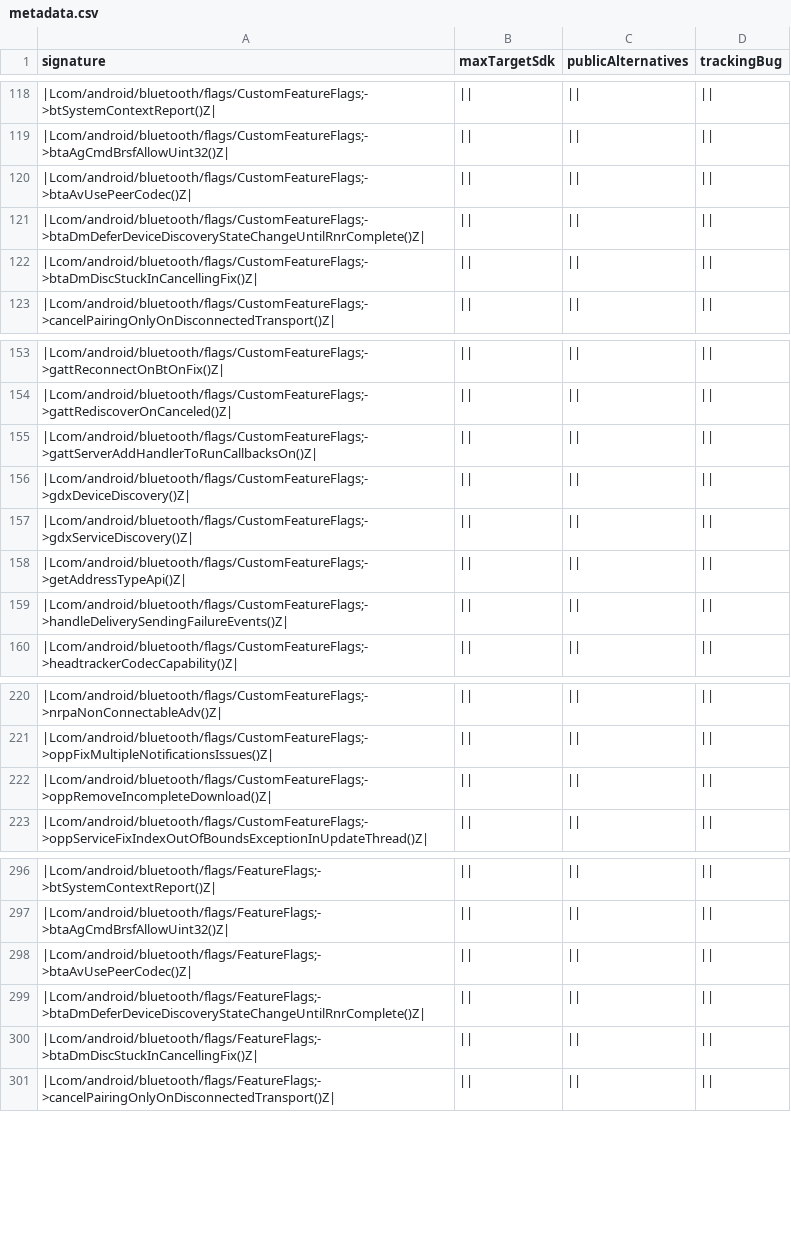
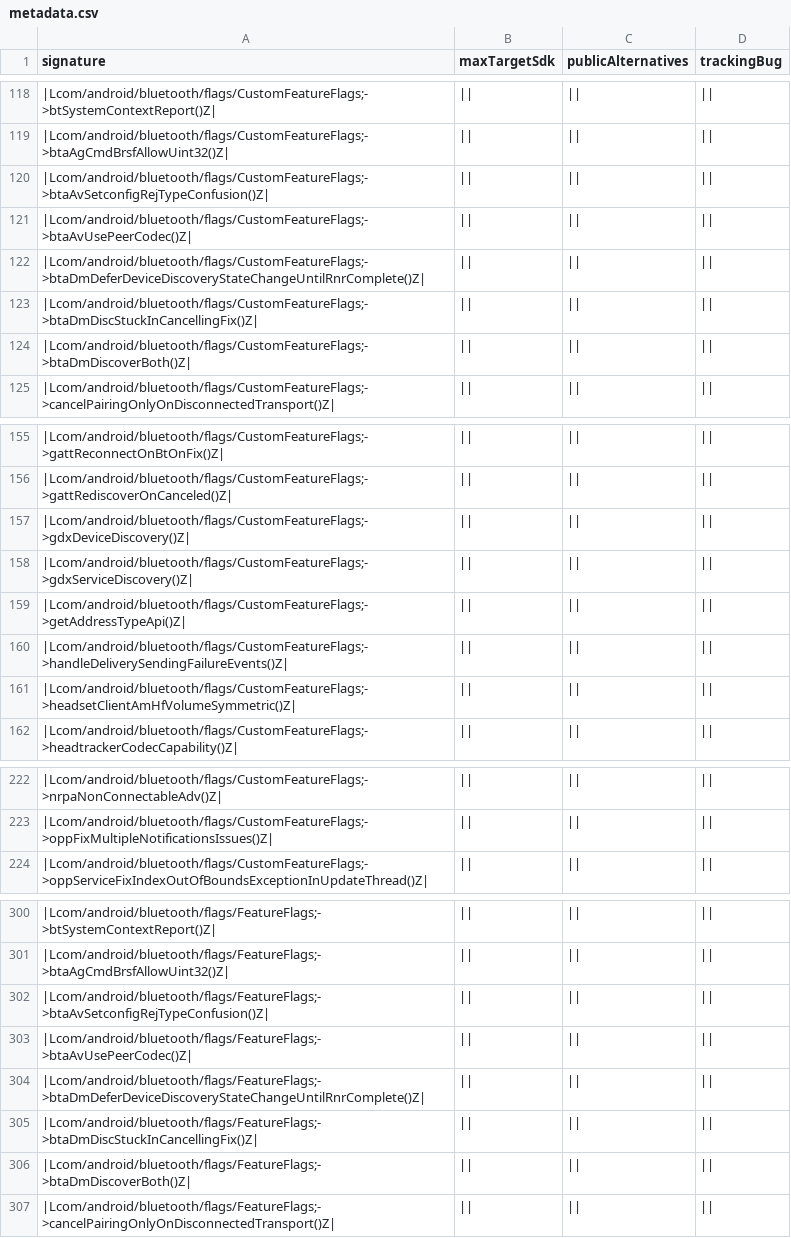
Before and after one commit to msft-mirror-aosp/platform.prebuilts.module_sdk.Bluetooth, a CSV file: current/hiddenapi/metadata.csv, drawn as a sheet; only a part is shown, gaps mark what is left out; the diff covers the shown part only.

Commit message:
RESTRICT AUTOMERGE Drop prebuilt files to Android source tree.
The following files have been updated as part of this change:

current/Android.bp
current/snapshot-creation-build-number.txt
current/sdk_library/system/framework-bluetooth-removed.txt
current/sdk_library/system/framework-bluetooth-stubs.jar
current/sdk_library/system/framework-bluetooth.srcjar
current/sdk_library/system/framework-bluetooth.txt
current/sdk_library/system/framework-bluetooth_annotations.zip
current/sdk_library/module-lib/framework-bluetooth-removed.txt
current/sdk_library/module-lib/framework-bluetooth-stubs.jar
current/sdk_library/module-lib/framework-bluetooth.srcjar
current/sdk_library/module-lib/framework-bluetooth.txt
current/sdk_library/module-lib/framework-bluetooth_annotations.zip
current/sdk_library/public/framework-bluetooth-removed.txt
current/sdk_library/public/framework-bluetooth-stubs.jar
current/sdk_library/public/framework-bluetooth.srcjar
current/sdk_library/public/framework-bluetooth.txt
current/sdk_library/public/framework-bluetooth_annotations.zip
current/hiddenapi/annotation-flags.csv
current/hiddenapi/filtered-flags.csv
current/hiddenapi/filtered-stub-flags.csv
current/hiddenapi/hiddenapi-max-target-o-low-priority.txt
current/hiddenapi/hiddenapi-max-target-r-low-priority.txt
current/hiddenapi/hiddenapi-unsupported.txt
current/hiddenapi/index.csv
current/hiddenapi/metadata.csv
current/hiddenapi/signature-patterns.csv
current/licenses/build/soong/licenses/LICENSE
current/licenses/packages/modules/Bluetooth/NOTICE
current/java_systemserver_libs/snapshot/jars/are/invalid/service-bluetooth.jar
current/compat_configs/bluetooth-compat-config/bluetooth-compat-config_meta.xml
current/compat_configs/bluetoothapk-platform-compat-config/bluetoothapk-platform-compat-config_meta.xml
current/compat_configs/framework-bluetooth-compat-config/framework-bluetooth-compat-config_meta.xml

Built here: ab/11898490

This build IS suitable for public release.

The change is generated with prebuilt drop tool.

Test: presubmit
Bug: 316565579
Change-Id: I5c9ecfa2a102f27f231377f1762dda851e9c41cc

```diff
--- a/current/hiddenapi/metadata.csv
+++ b/current/hiddenapi/metadata.csv
@@ -119,2 +119,3 @@ signature,maxTargetSdk,publicAlternatives,trackingBug
 |Lcom/android/bluetooth/flags/CustomFeatureFlags;->btaAgCmdBrsfAllowUint32()Z|,||,||,||
+|Lcom/android/bluetooth/flags/CustomFeatureFlags;->btaAvSetconfigRejTypeConfusion()Z|,||,||,||
 |Lcom/android/bluetooth/flags/CustomFeatureFlags;->btaAvUsePeerCodec()Z|,||,||,||
@@ -122,2 +123,3 @@ signature,maxTargetSdk,publicAlternatives,trackingBug
 |Lcom/android/bluetooth/flags/CustomFeatureFlags;->btaDmDiscStuckInCancellingFix()Z|,||,||,||
+|Lcom/android/bluetooth/flags/CustomFeatureFlags;->btaDmDiscoverBoth()Z|,||,||,||
 |Lcom/android/bluetooth/flags/CustomFeatureFlags;->cancelPairingOnlyOnDisconnectedTransport()Z|,||,||,||
@@ -154,3 +156,2 @@ signature,maxTargetSdk,publicAlternatives,trackingBug
 |Lcom/android/bluetooth/flags/CustomFeatureFlags;->gattRediscoverOnCanceled()Z|,||,||,||
-|Lcom/android/bluetooth/flags/CustomFeatureFlags;->gattServerAddHandlerToRunCallbacksOn()Z|,||,||,||
 |Lcom/android/bluetooth/flags/CustomFeatureFlags;->gdxDeviceDiscovery()Z|,||,||,||
@@ -159,2 +160,3 @@ signature,maxTargetSdk,publicAlternatives,trackingBug
 |Lcom/android/bluetooth/flags/CustomFeatureFlags;->handleDeliverySendingFailureEvents()Z|,||,||,||
+|Lcom/android/bluetooth/flags/CustomFeatureFlags;->headsetClientAmHfVolumeSymmetric()Z|,||,||,||
 |Lcom/android/bluetooth/flags/CustomFeatureFlags;->headtrackerCodecCapability()Z|,||,||,||
@@ -221,3 +223,2 @@ signature,maxTargetSdk,publicAlternatives,trackingBug
 |Lcom/android/bluetooth/flags/CustomFeatureFlags;->oppFixMultipleNotificationsIssues()Z|,||,||,||
-|Lcom/android/bluetooth/flags/CustomFeatureFlags;->oppRemoveIncompleteDownload()Z|,||,||,||
 |Lcom/android/bluetooth/flags/CustomFeatureFlags;->oppServiceFixIndexOutOfBoundsExceptionInUpdateThread()Z|,||,||,||
@@ -297,2 +301,3 @@ signature,maxTargetSdk,publicAlternatives,trackingBug
 |Lcom/android/bluetooth/flags/FeatureFlags;->btaAgCmdBrsfAllowUint32()Z|,||,||,||
+|Lcom/android/bluetooth/flags/FeatureFlags;->btaAvSetconfigRejTypeConfusion()Z|,||,||,||
 |Lcom/android/bluetooth/flags/FeatureFlags;->btaAvUsePeerCodec()Z|,||,||,||
@@ -300,2 +305,3 @@ signature,maxTargetSdk,publicAlternatives,trackingBug
 |Lcom/android/bluetooth/flags/FeatureFlags;->btaDmDiscStuckInCancellingFix()Z|,||,||,||
+|Lcom/android/bluetooth/flags/FeatureFlags;->btaDmDiscoverBoth()Z|,||,||,||
 |Lcom/android/bluetooth/flags/FeatureFlags;->cancelPairingOnlyOnDisconnectedTransport()Z|,||,||,||
```
Also changed, not shown: 19 added rows and 6 removed rows elsewhere in this file, current/hiddenapi/annotation-flags.csv, current/hiddenapi/filtered-flags.csv, 4 other files.
